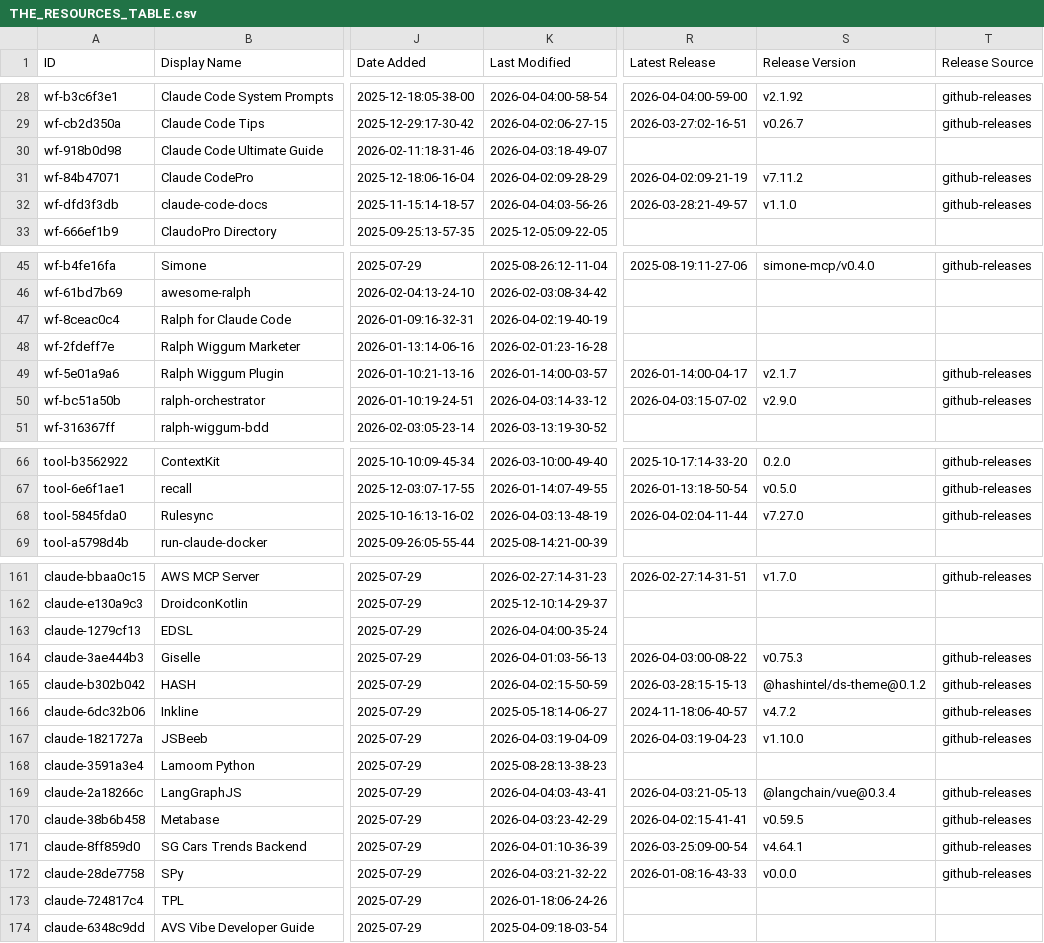
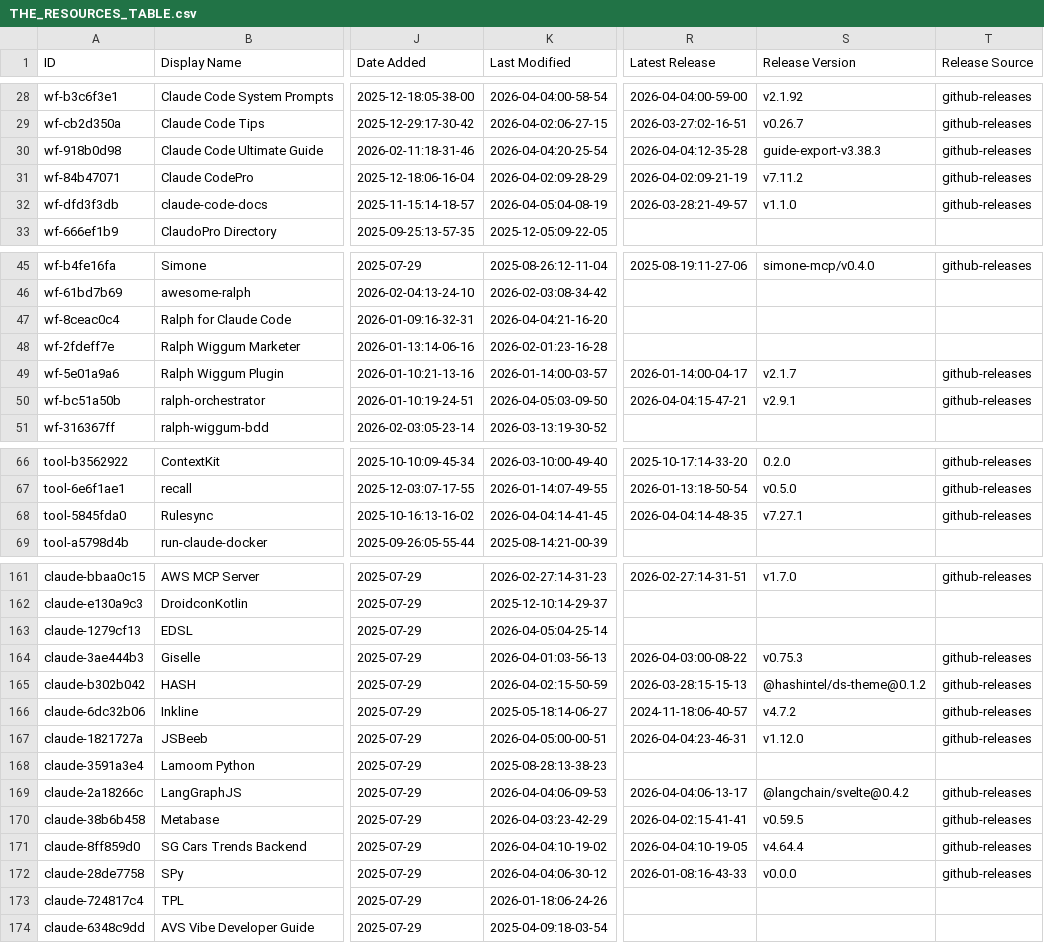
Before and after one commit to yurukusa/awesome-claude-code, a CSV file: THE_RESOURCES_TABLE.csv, drawn as a sheet; only a part is shown, gaps mark what is left out; the diff covers the shown part only; the diff names each change by its address in the sheet, - before the commit and + after, or states it on an @@ line.

```diff
--- a/THE_RESOURCES_TABLE.csv
+++ b/THE_RESOURCES_TABLE.csv
-K30 (Last Modified): 2026-04-03:18-49-07
+K30 (Last Modified): 2026-04-04:20-25-54
-R30 (Latest Release): (empty)
+R30 (Latest Release): 2026-04-04:12-35-28
-S30 (Release Version): (empty)
+S30 (Release Version): guide-export-v3.38.3
-T30 (Release Source): (empty)
+T30 (Release Source): github-releases
-K32 (Last Modified): 2026-04-04:03-56-26
+K32 (Last Modified): 2026-04-05:04-08-19
-K47 (Last Modified): 2026-04-02:19-40-19
+K47 (Last Modified): 2026-04-04:21-16-20
-K50 (Last Modified): 2026-04-03:14-33-12
+K50 (Last Modified): 2026-04-05:03-09-50
-R50 (Latest Release): 2026-04-03:15-07-02
+R50 (Latest Release): 2026-04-04:15-47-21
-S50 (Release Version): v2.9.0
+S50 (Release Version): v2.9.1
-K68 (Last Modified): 2026-04-03:13-48-19
+K68 (Last Modified): 2026-04-04:14-41-45
-R68 (Latest Release): 2026-04-02:04-11-44
+R68 (Latest Release): 2026-04-04:14-48-35
-S68 (Release Version): v7.27.0
+S68 (Release Version): v7.27.1
-K163 (Last Modified): 2026-04-04:00-35-24
+K163 (Last Modified): 2026-04-05:04-25-14
-K167 (Last Modified): 2026-04-03:19-04-09
+K167 (Last Modified): 2026-04-05:00-00-51
-R167 (Latest Release): 2026-04-03:19-04-23
+R167 (Latest Release): 2026-04-04:23-46-31
-S167 (Release Version): v1.10.0
+S167 (Release Version): v1.12.0
-K169 (Last Modified): 2026-04-04:03-43-41
+K169 (Last Modified): 2026-04-04:06-09-53
-R169 (Latest Release): 2026-04-03:21-05-13
+R169 (Latest Release): 2026-04-04:06-13-17
-S169 (Release Version): @langchain/vue@0.3.4
+S169 (Release Version): @langchain/svelte@0.4.2
-K171 (Last Modified): 2026-04-01:10-36-39
+K171 (Last Modified): 2026-04-04:10-19-02
-R171 (Latest Release): 2026-03-25:09-00-54
+R171 (Latest Release): 2026-04-04:10-19-05
-S171 (Release Version): v4.64.1
+S171 (Release Version): v4.64.4
-K172 (Last Modified): 2026-04-03:21-32-22
+K172 (Last Modified): 2026-04-04:06-30-12
```
Also changed, not shown: 16 edited cells elsewhere in this file.
